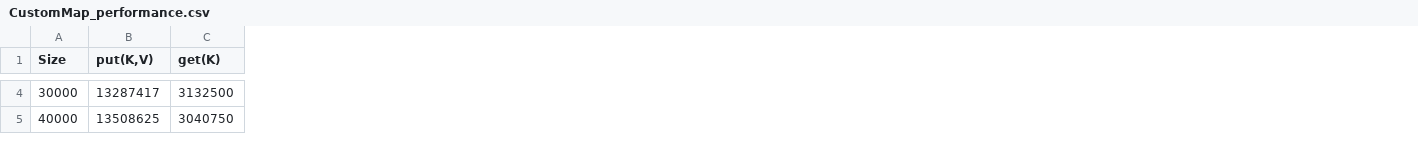
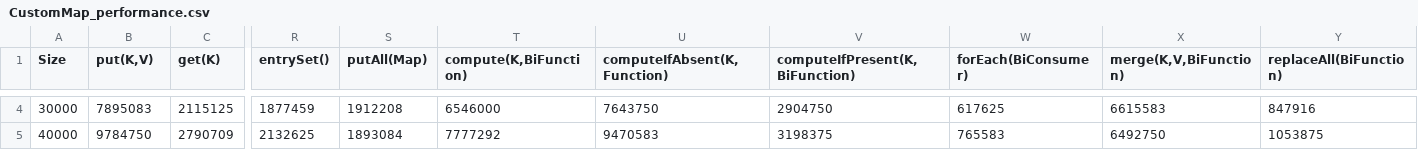
Before and after one commit to bk10aao/CustomMap, a CSV file: PerformanceTesting/CustomMap_performance.csv, drawn as a sheet; only a part is shown, gaps mark what is left out; the diff covers the shown part only; the diff names each change by its address in the sheet, - before the commit and + after, or states it on an @@ line.

```diff
--- a/PerformanceTesting/CustomMap_performance.csv
+++ b/PerformanceTesting/CustomMap_performance.csv
+column R (entrySet()), rows 4-5: 1877459 | 2132625
+column S (putAll(Map)), rows 4-5: 1912208 | 1893084
+column T (compute(K,BiFunction)), rows 4-5: 6546000 | 7777292
+column U (computeIfAbsent(K,Function)), rows 4-5: 7643750 | 9470583
+column V (computeIfPresent(K,BiFunction)), rows 4-5: 2904750 | 3198375
+column W (forEach(BiConsumer)), rows 4-5: 617625 | 765583
+column X (merge(K,V,BiFunction)), rows 4-5: 6615583 | 6492750
+column Y (replaceAll(BiFunction)), rows 4-5: 847916 | 1053875
-B4 (put(K,V)): 13287417
+B4 (put(K,V)): 7895083
-C4 (get(K)): 3132500
+C4 (get(K)): 2115125
-B5 (put(K,V)): 13508625
+B5 (put(K,V)): 9784750
-C5 (get(K)): 3040750
+C5 (get(K)): 2790709
```
Also changed, not shown: 156 edited cells elsewhere in this file, PerformanceTesting/HashMap_performance.csv, 6 other files.
